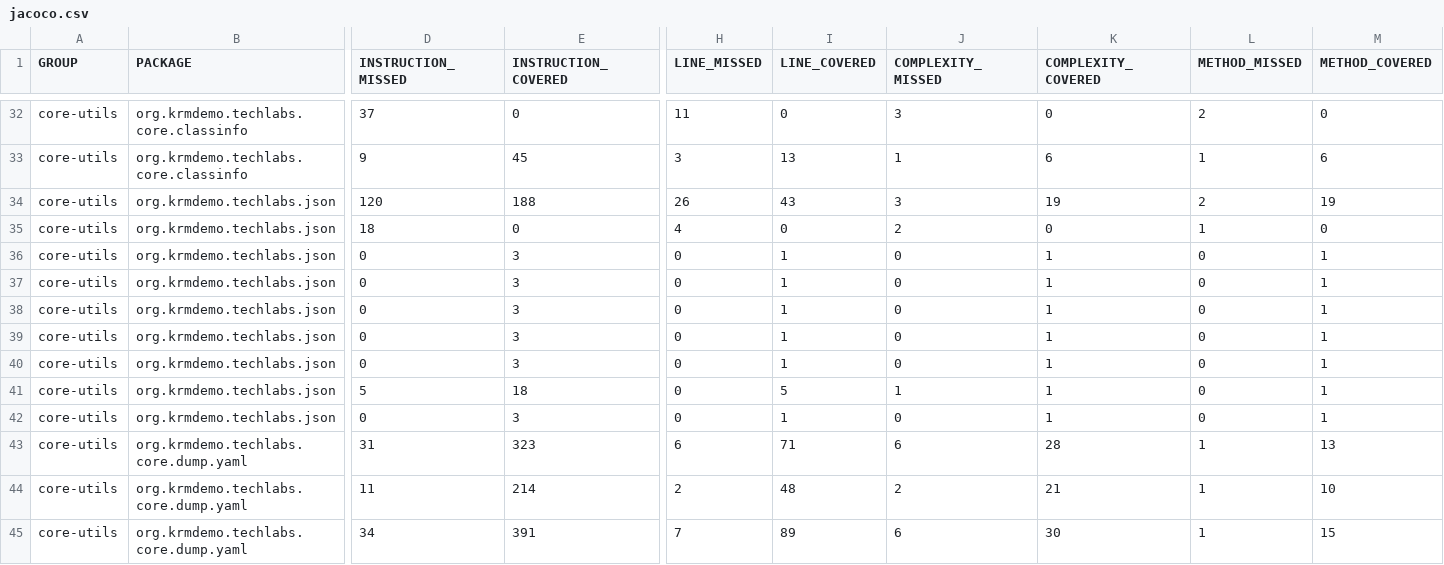
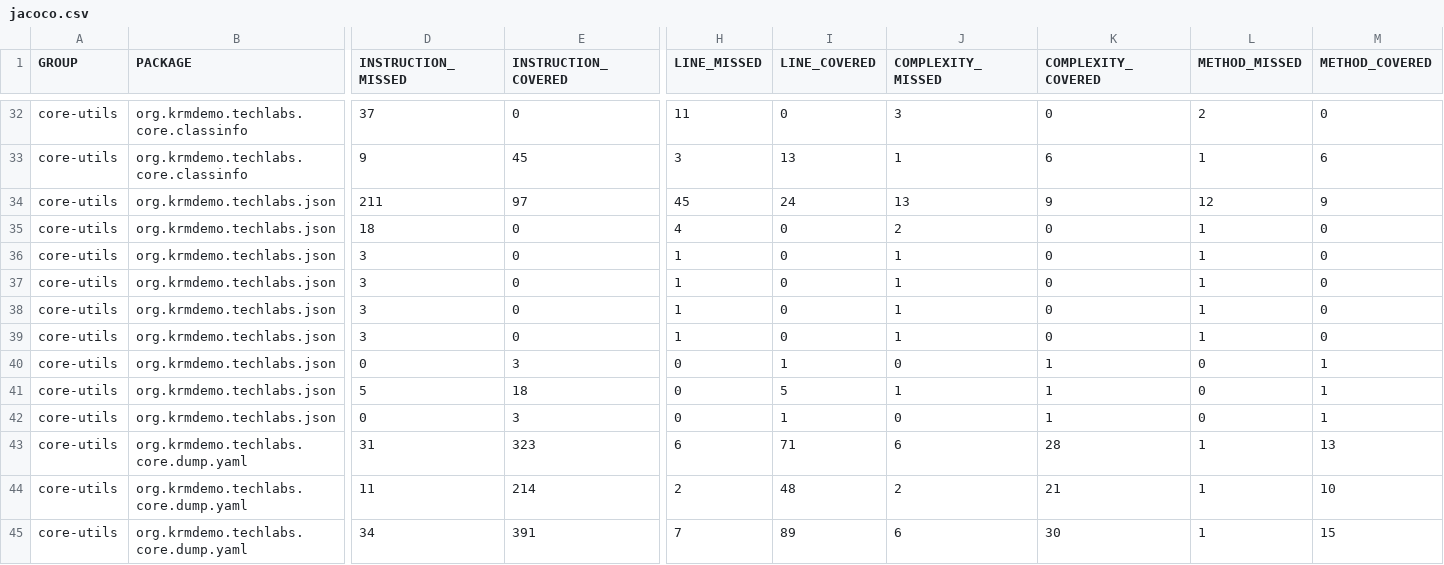
Before and after one commit to krm-demo/core-utils, a CSV file: core-utils-21.21.002-SNAPSHOT/jacoco-reports/jacoco.csv, drawn as a sheet; only a part is shown, gaps mark what is left out; removed rows and columns are numbered as before the commit, all else as after; rows hold the shown columns only; the diff names each change by its address in the sheet, - before the commit and + after, or states it on an @@ line.

```diff
--- a/core-utils-21.21.002-SNAPSHOT/jacoco-reports/jacoco.csv
+++ b/core-utils-21.21.002-SNAPSHOT/jacoco-reports/jacoco.csv
-row 34: core-utils | org.krmdemo.techlabs.json | 120 | 188 | 26 | 43 | 3 | 19 | 2 | 19
+row 34: core-utils | org.krmdemo.techlabs.json | 211 | 97 | 45 | 24 | 13 | 9 | 12 | 9
-D36:D39 (INSTRUCTION_MISSED): 0
+D36:D39 (INSTRUCTION_MISSED): 3
-E36:E39 (INSTRUCTION_COVERED): 3
+E36:E39 (INSTRUCTION_COVERED): 0
-H36:H39 (LINE_MISSED): 0
+H36:H39 (LINE_MISSED): 1
-I36:I39 (LINE_COVERED): 1
+I36:I39 (LINE_COVERED): 0
-J36:J39 (COMPLEXITY_MISSED): 0
+J36:J39 (COMPLEXITY_MISSED): 1
-K36:K39 (COMPLEXITY_COVERED): 1
+K36:K39 (COMPLEXITY_COVERED): 0
-L36:L39 (METHOD_MISSED): 0
+L36:L39 (METHOD_MISSED): 1
-M36:M39 (METHOD_COVERED): 1
+M36:M39 (METHOD_COVERED): 0
```
Also changed, not shown: 21 other files.
